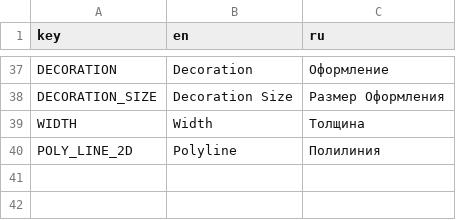
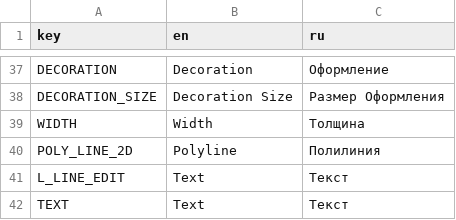
Before and after one commit to andich-giap/loops, a CSV file: translation/translation.csv, drawn as a sheet; only a part is shown, gaps mark what is left out; the diff names each change by its address in the sheet, - before the commit and + after, or states it on an @@ line.

Commit message:
update translation

```diff
--- a/translation/translation.csv
+++ b/translation/translation.csv
+row 41: L_LINE_EDIT | Text | Текст
+row 42: TEXT | Text | Текст
```
Also changed, not shown: 2 other files.
